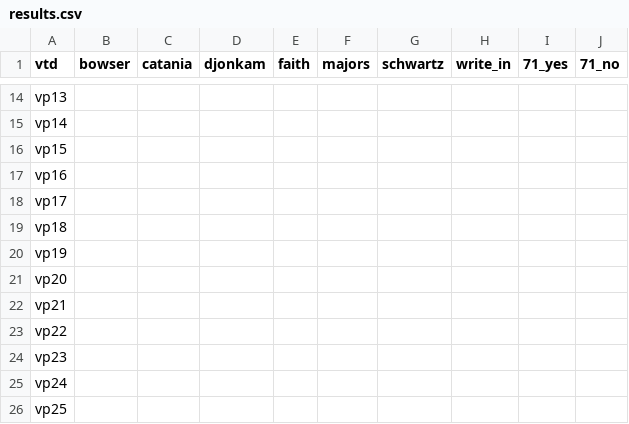
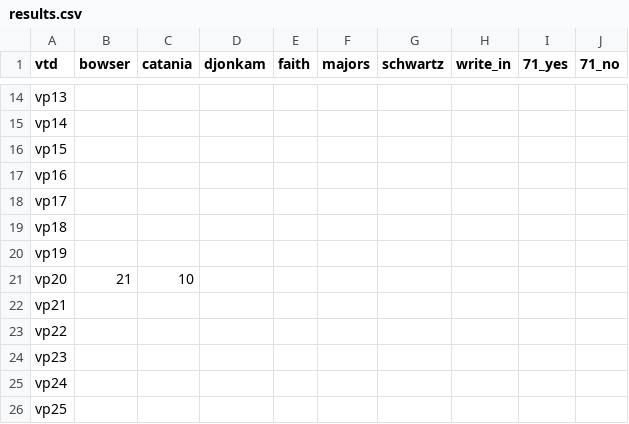
Before and after one commit to cmgiven/open-election-map, a CSV file: data/results.csv, drawn as a sheet; only a part is shown, gaps mark what is left out.

Commit message:
Auto-update

```diff
--- a/data/results.csv
+++ b/data/results.csv
@@ -20,3 +20,3 @@ vp18,,,,,,,,,
 vp19,,,,,,,,,
-vp20,,,,,,,,,
+vp20,21,10,,,,,,,
 vp21,,,,,,,,,
```
